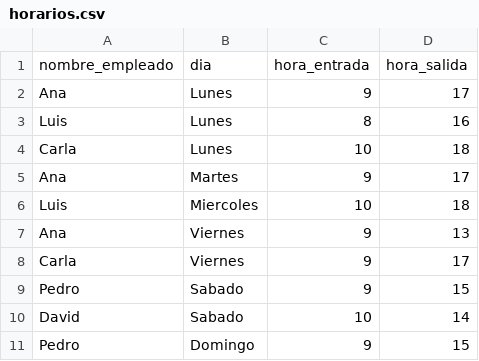
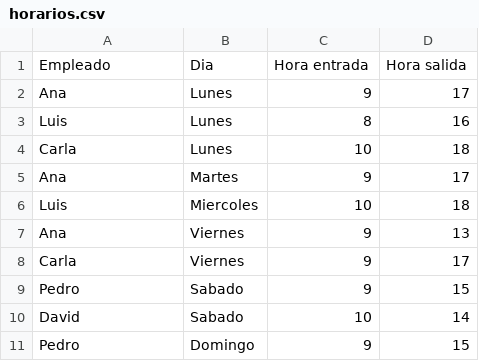
Before and after one commit to JohnHeSaFe/python-introduction, a CSV file: pr03/horarios.csv, drawn as a sheet; removed rows and columns are numbered as before the commit, all else as after; the diff names each change by its address in the sheet, - before the commit and + after, or states it on an @@ line.

```diff
--- a/pr03/horarios.csv
+++ b/pr03/horarios.csv
-row 1: nombre_empleado | dia | hora_entrada | hora_salida
+row 1: Empleado | Dia | Hora entrada | Hora salida
```
Also changed, not shown: 4 other files.
